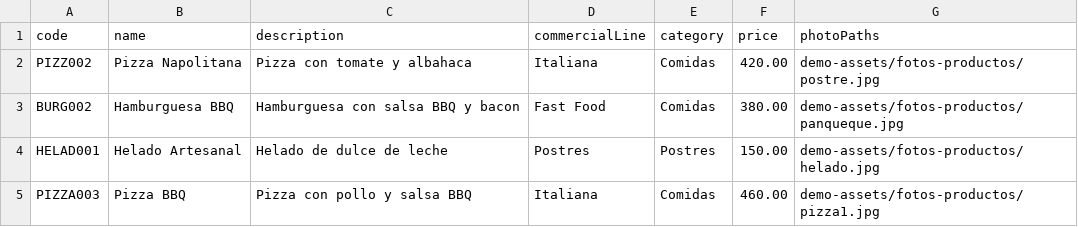
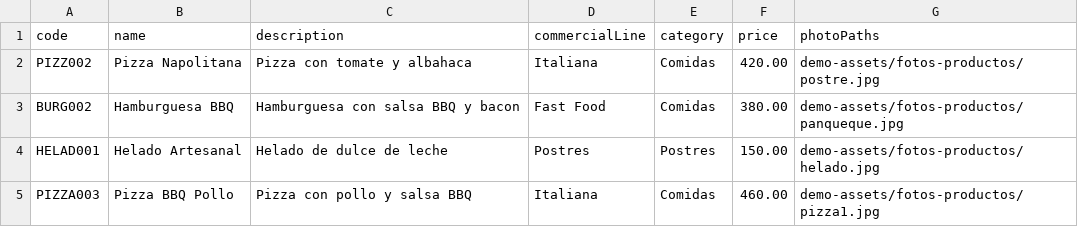
Before and after one commit to miguelpanfilo/DarkKitchen, a CSV file: DarkKitchen/Importers/SampleImports/productos.csv, drawn as a sheet.

```diff
--- a/DarkKitchen/Importers/SampleImports/productos.csv
+++ b/DarkKitchen/Importers/SampleImports/productos.csv
@@ -4,2 +4,2 @@ BURG002;Hamburguesa BBQ;Hamburguesa con salsa BBQ y bacon;Fast Food;Comidas;380.
 HELAD001;Helado Artesanal;Helado de dulce de leche;Postres;Postres;150.00;demo-assets/fotos-productos/helado.jpg
-PIZZA003;Pizza BBQ;Pizza con pollo y salsa BBQ;Italiana;Comidas;460.00;demo-assets/fotos-productos/pizza1.jpg
+PIZZA003;Pizza BBQ Pollo;Pizza con pollo y salsa BBQ;Italiana;Comidas;460.00;demo-assets/fotos-productos/pizza1.jpg
```
Also changed, not shown: 4 other files.
